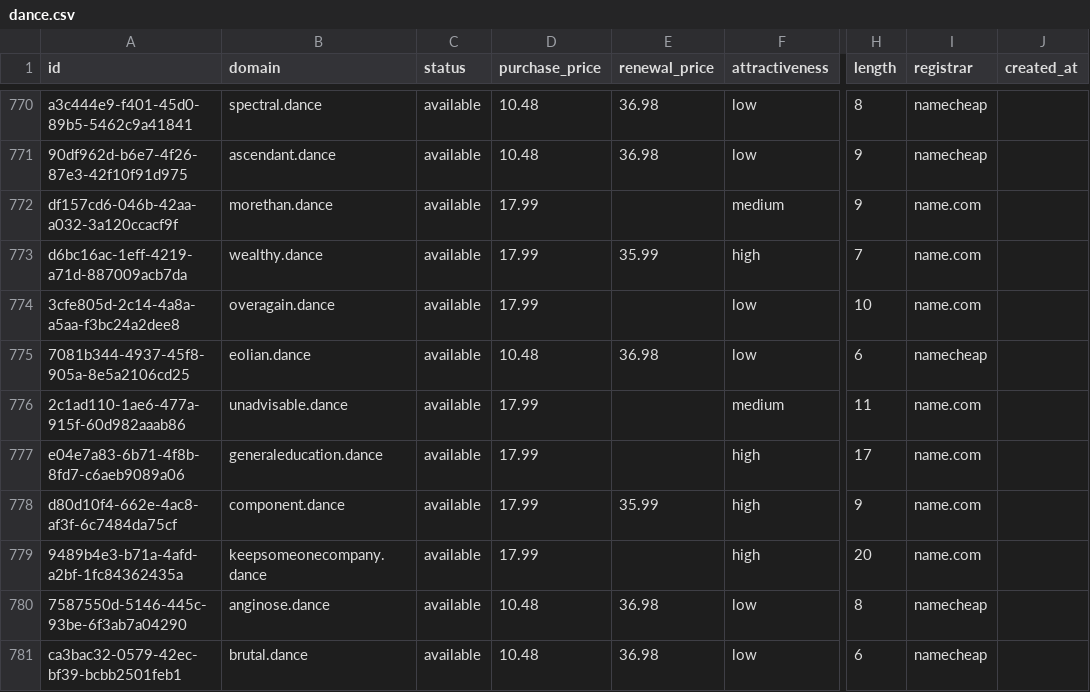
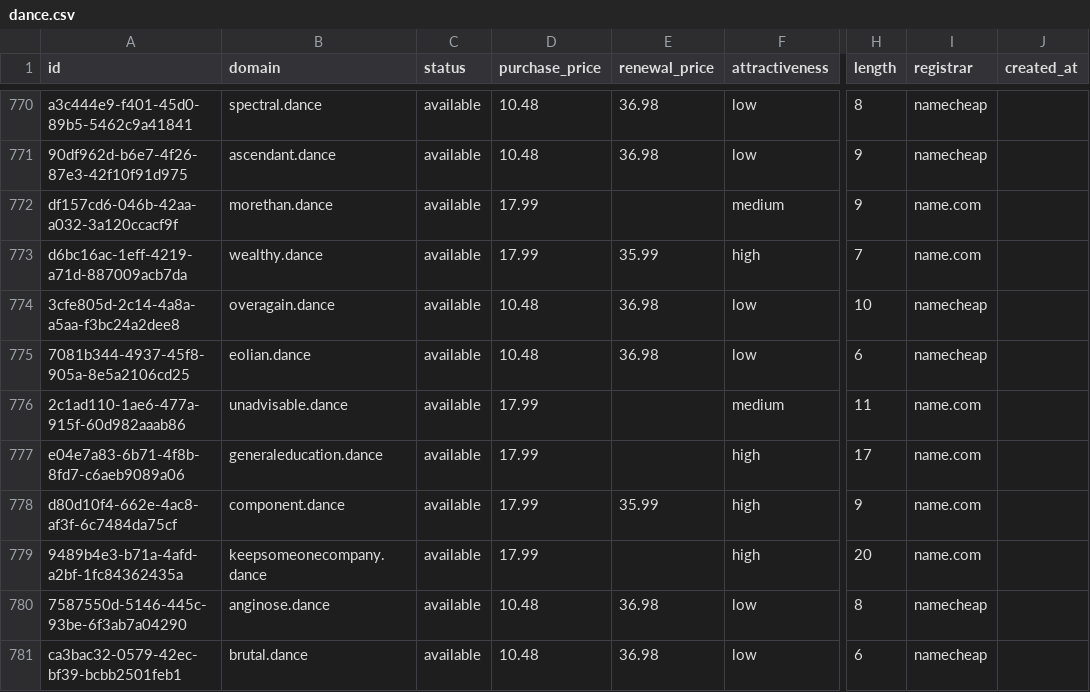
Before and after one commit to UniqueDomains/dance-oneword-domains, a CSV file: dance.csv, drawn as a sheet; only a part is shown, gaps mark what is left out; the diff names each change by its address in the sheet, - before the commit and + after, or states it on an @@ line.

Commit message:
Domains update

```diff
--- a/dance.csv
+++ b/dance.csv
-D774 (purchase_price): 17.99
+D774 (purchase_price): 10.48
-E774 (renewal_price): (empty)
+E774 (renewal_price): 36.98
-I774 (registrar): name.com
+I774 (registrar): namecheap
```
Also changed, not shown: 4 other files.
